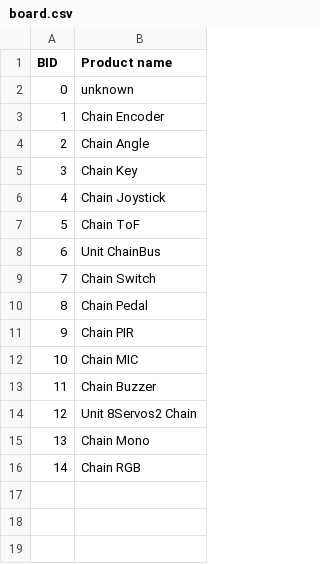
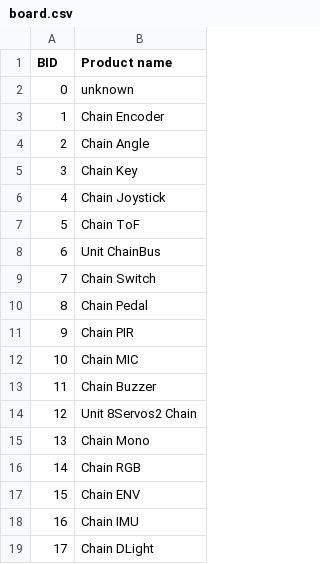
Before and after one commit to m5stack/m5stack-chain-id, a CSV file: board.csv, drawn as a sheet.

Commit message:
Add ENV, IMU and DLight id

```diff
--- a/board.csv
+++ b/board.csv
@@ -16 +16,4 @@ BID ,Product name
 14,Chain RGB
+15,Chain ENV
+16,Chain IMU
+17,Chain DLight
```
